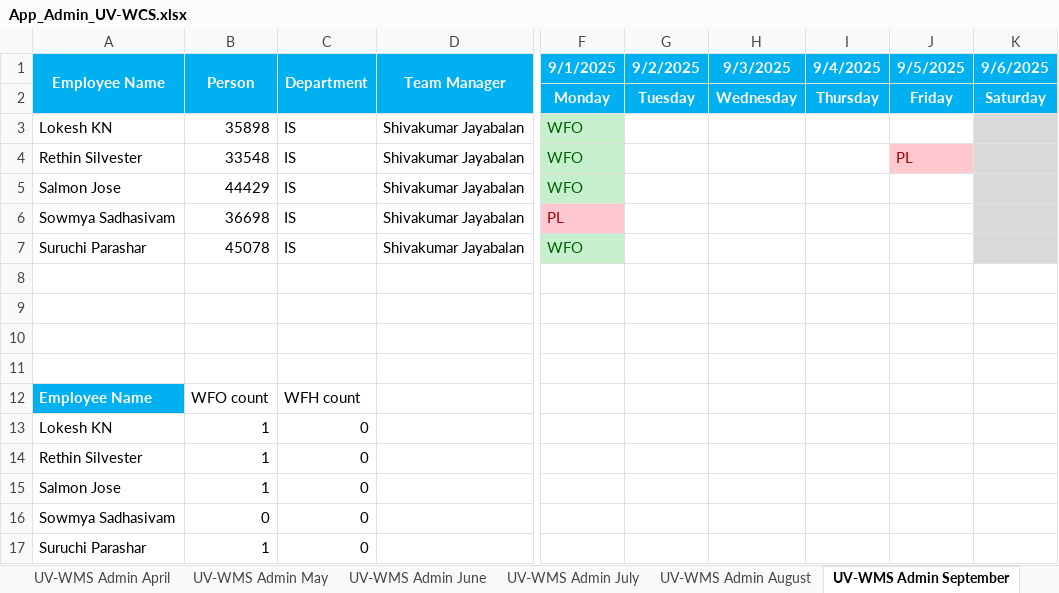
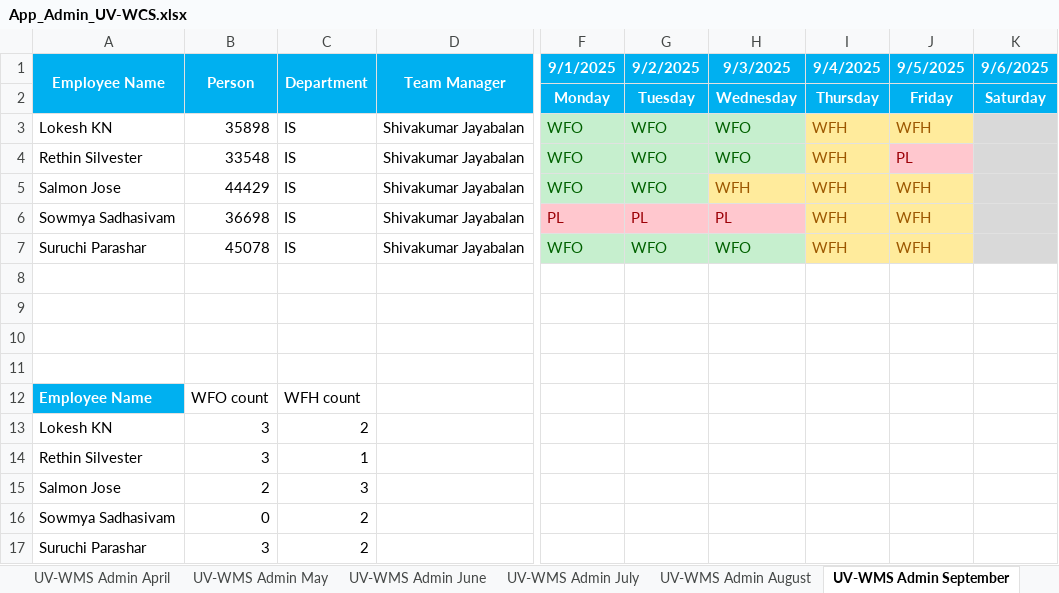
Before and after one commit to rethinsilvester/wfo-tracker, an Excel workbook: data/uv-wcs/App_Admin_UV-WCS.xlsx, sheet UV-WMS Admin September, drawn as a sheet; only a part is shown, gaps mark what is left out; values as stored, in another font and other column widths than the file's, no borders; conditional formats not drawn; the diff names each change by its address in the sheet, - before the commit and + after, or states it on an @@ line.

```diff
--- a/data/uv-wcs/App_Admin_UV-WCS.xlsx (sheet UV-WMS Admin September)
+++ b/data/uv-wcs/App_Admin_UV-WCS.xlsx (sheet UV-WMS Admin September)
-G3:G5 (9/2/2025): (empty)
+G3:G5 (9/2/2025): WFO
-G3:H4 fill: none
+G3:H4 fill: #C6EFCE
-H3:H4 (9/3/2025): (empty)
+H3:H4 (9/3/2025): WFO
-I3:I7 (9/4/2025): (empty)
+I3:I7 (9/4/2025): WFH
-I3:J3 fill: none
+I3:J3 fill: #FFEB9C
-J3 (9/5/2025): (empty)
+J3 (9/5/2025): WFH
-I4 fill: none
+I4 fill: #FFEB9C
-G5 fill: none
+G5 fill: #C6EFCE
-H5 (9/3/2025): (empty)
+H5 (9/3/2025): WFH
-H5:J5 fill: none
+H5:J5 fill: #FFEB9C
-J5:J7 (9/5/2025): (empty)
+J5:J7 (9/5/2025): WFH
-G6 (9/2/2025): (empty)
+G6 (9/2/2025): PL
-G6:H6 fill: none
+G6:H6 fill: #FFC7CE
-H6 (9/3/2025): (empty)
+H6 (9/3/2025): PL
-I6:J7 fill: none
+I6:J7 fill: #FFEB9C
-G7 (9/2/2025): (empty)
+G7 (9/2/2025): WFO
-G7:H7 fill: none
+G7:H7 fill: #C6EFCE
-H7 (9/3/2025): (empty)
+H7 (9/3/2025): WFO
-B13:B14 (Person): 1
+B13:B14 (Person): 3
-C13 (Department): 0
+C13 (Department): 2
-C14 (Department): 0
+C14 (Department): 1
-B15 (Person): 1
+B15 (Person): 2
-C15 (Department): 0
+C15 (Department): 3
-C16:C17 (Department): 0
+C16:C17 (Department): 2
-B17 (Person): 1
+B17 (Person): 3
```
Also changed, not shown: other sheet tabs, 2 other files.
